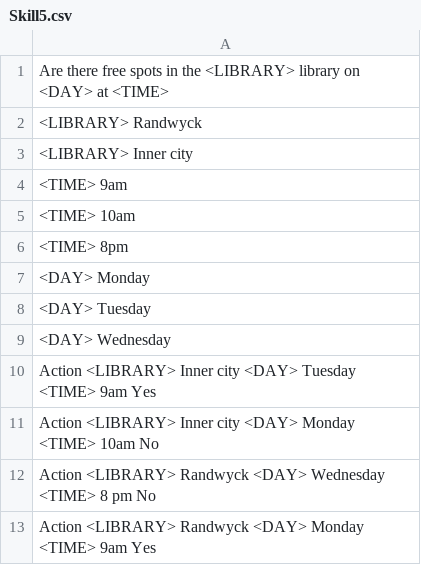
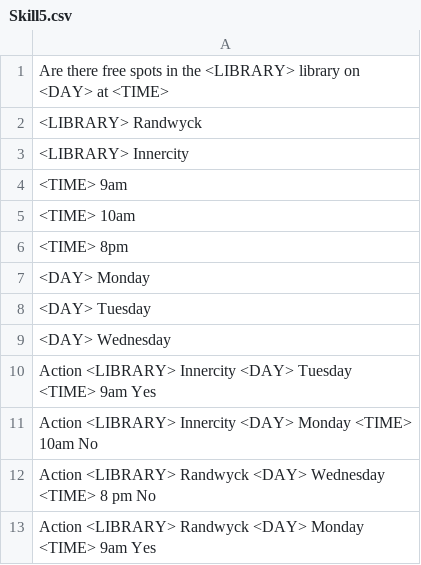
Before and after one commit to DominicVerschoor/Ochto_Chat_bot, a CSV file: Questions/Skill5.csv, drawn as a sheet.

```diff
--- a/Questions/Skill5.csv
+++ b/Questions/Skill5.csv
@@ -2,3 +2,3 @@ Are there free spots in the <LIBRARY> library on <DAY> at <TIME>
 <LIBRARY> Randwyck
-<LIBRARY> Inner city
+<LIBRARY> Innercity
 <TIME> 9am
@@ -9,4 +9,4 @@ Are there free spots in the <LIBRARY> library on <DAY> at <TIME>
 <DAY> Wednesday
-Action <LIBRARY> Inner city <DAY> Tuesday <TIME> 9am Yes
-Action <LIBRARY> Inner city <DAY> Monday <TIME> 10am No
+Action <LIBRARY> Innercity <DAY> Tuesday <TIME> 9am Yes
+Action <LIBRARY> Innercity <DAY> Monday <TIME> 10am No
 Action <LIBRARY> Randwyck <DAY> Wednesday <TIME> 8 pm No
```
Also changed, not shown: Questions/Skill10.csv, Questions/Skill2.csv, 5 other files.
